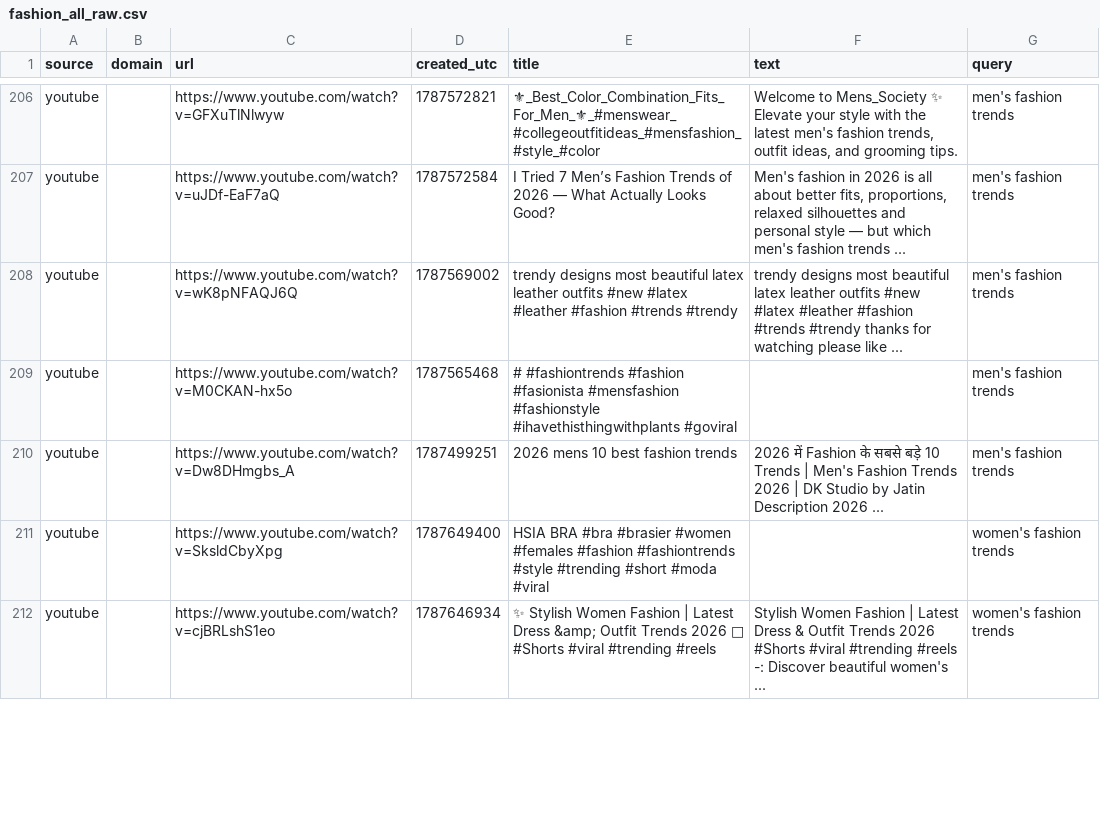
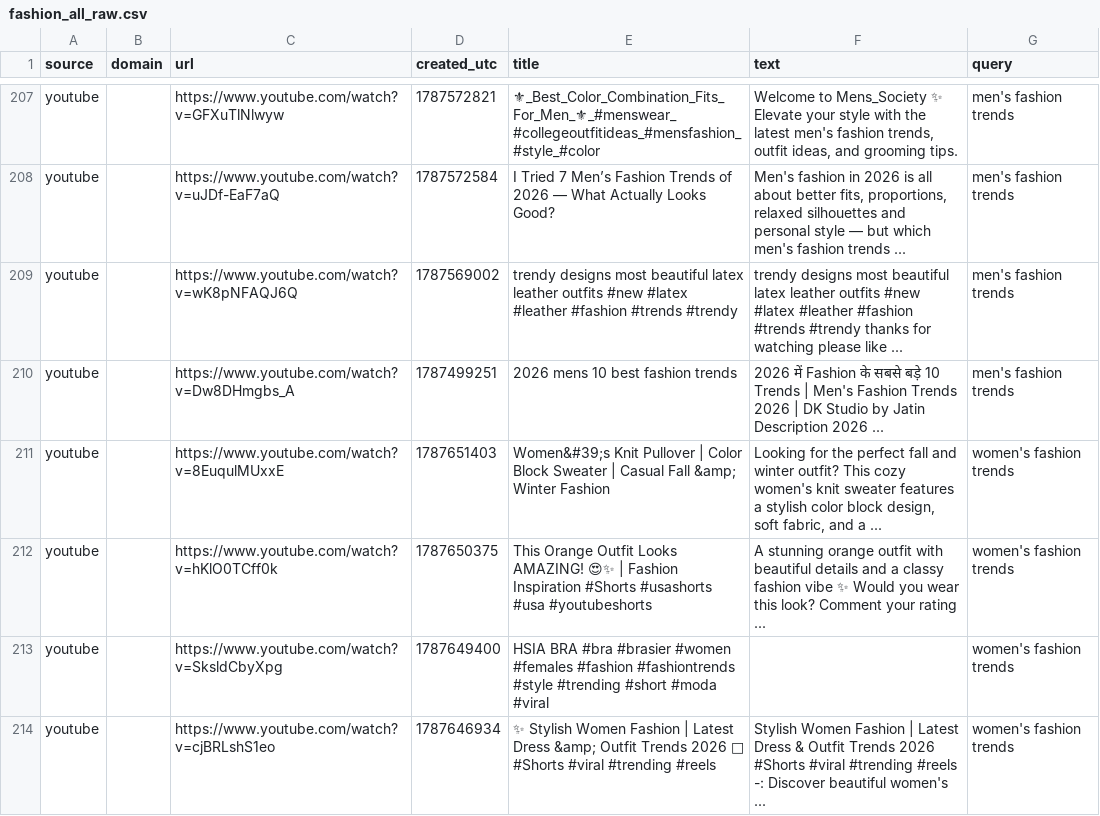
Before and after one commit to prettylittledata/prettylittledata, a CSV file: data/fashion_all_raw.csv, drawn as a sheet; only a part is shown, gaps mark what is left out; the diff covers the shown part only.

```diff
--- a/data/fashion_all_raw.csv
+++ b/data/fashion_all_raw.csv
@@ -272,4 +273,5 @@ youtube,,https://www.youtube.com/watch?v=uJDf-EaF7aQ,1787572584,I Tried 7 Men’
 youtube,,https://www.youtube.com/watch?v=wK8pNFAQJ6Q,1787569002,trendy designs most beautiful latex leather outfits #new #latex #leather #fashion #trends #trendy,trendy designs most beautiful latex leather outfits #new #latex #leather #fashion #trends #trendy thanks for watching please like ...,men's fashion trends
-youtube,,https://www.youtube.com/watch?v=M0CKAN-hx5o,1787565468,# #fashiontrends #fashion #fasionista #mensfashion #fashionstyle #ihavethisthingwithplants #goviral,,men's fashion trends
 youtube,,https://www.youtube.com/watch?v=Dw8DHmgbs_A,1787499251,2026 mens 10 best  fashion trends ,2026 में Fashion के सबसे बड़े 10 Trends | Men's Fashion Trends 2026 | DK Studio by Jatin Description 2026 ...,men's fashion trends
+youtube,,https://www.youtube.com/watch?v=8EuqulMUxxE,1787651403,Women&#39;s Knit Pullover | Color Block Sweater | Casual Fall &amp; Winter Fashion,"Looking for the perfect fall and winter outfit? This cozy women's knit sweater features a stylish color block design, soft fabric, and a ...",women's fashion trends
+youtube,,https://www.youtube.com/watch?v=hKlO0TCff0k,1787650375,This Orange Outfit Looks AMAZING! 😍✨ | Fashion Inspiration #Shorts #usashorts #usa #youtubeshorts,A stunning orange outfit with beautiful details and a classy fashion vibe ✨ Would you wear this look? Comment your rating ...,women's fashion trends
 youtube,,https://www.youtube.com/watch?v=SksldCbyXpg,1787649400,HSIA BRA #bra #brasier #women #females #fashion #fashiontrends #style #trending #short #moda #viral,,women's fashion trends
```
Also changed, not shown: 7 added rows, 8 removed rows and 13 moved rows elsewhere in this file, data/fashion_increasing_terms.csv, data/fashion_new_terms.csv, 3 other files.
